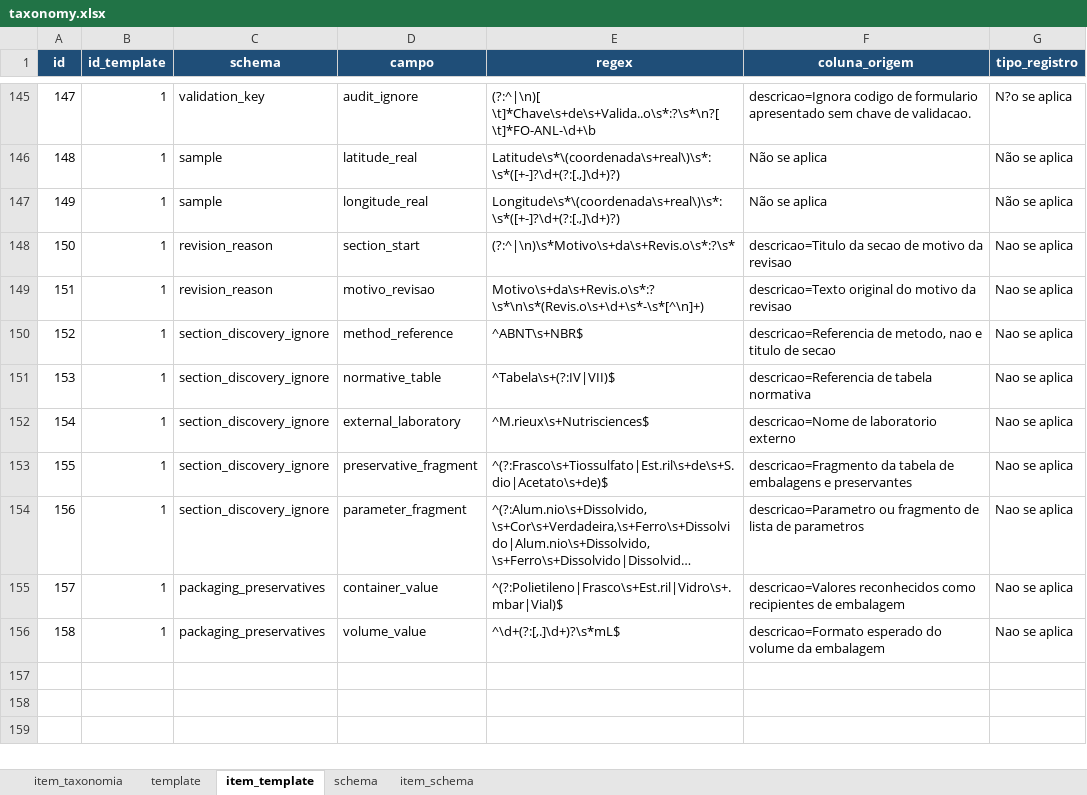
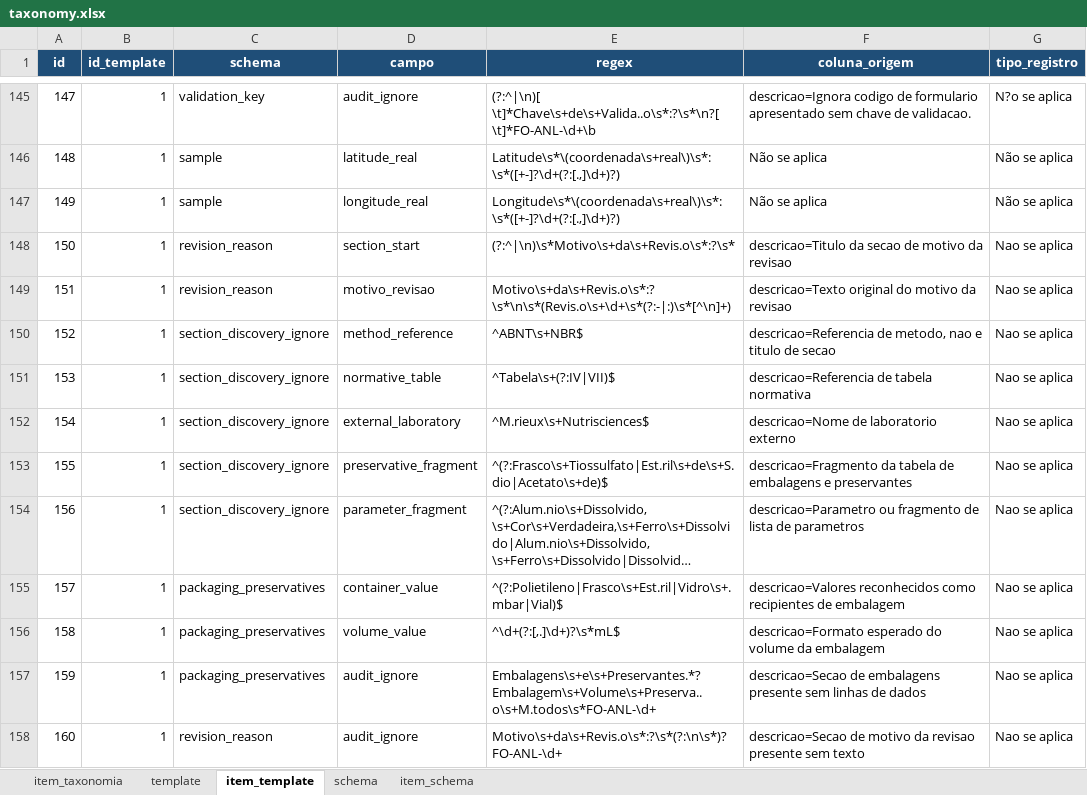
Before and after one commit to FranciscoAecom/harpia-pdf-extraction, an Excel workbook: config/taxonomy.xlsx, sheet item_template, drawn as a sheet; only a part is shown, gaps mark what is left out; long unchanged cells end in …; values as stored, in another font and other column widths than the file's, no borders; the diff names each change by its address in the sheet, - before the commit and + after, or states it on an @@ line.

```diff
--- a/config/taxonomy.xlsx (sheet item_template)
+++ b/config/taxonomy.xlsx (sheet item_template)
-E149 (regex): Motivo\s+da\s+Revis.o\s*:?\s*\n\s*(Revis.o\s+\d+\s*-\s*[^\n]+)
+E149 (regex): Motivo\s+da\s+Revis.o\s*:?\s*\n\s*(Revis.o\s+\d+\s*(?:-|:)\s*[^\n]+)
+row 157: 159 | 1 | packaging_preservatives | audit_ignore | Embalagens\s+e\s+Preservantes.*?Embalagem\s+Volume\s+Preserva..o\s+M.todos\s*FO-ANL-\d+ | descricao=Secao de embalagens presente sem linhas de dados | Nao se aplica
+row 158: 160 | 1 | revision_reason | audit_ignore | Motivo\s+da\s+Revis.o\s*:?\s*(?:\n\s*)?FO-ANL-\d+ | descricao=Secao de motivo da revisao presente sem texto | Nao se aplica
```
Also changed, not shown: 3 other files.
